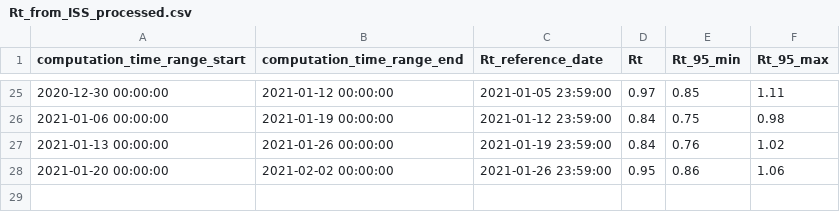
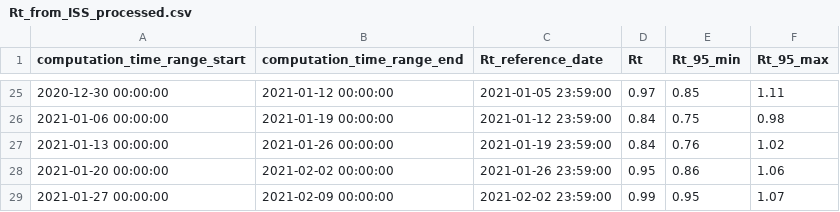
Before and after one commit to tomorrowdata/COVID-19, a CSV file: data/computed/Rt_from_ISS_processed.csv, drawn as a sheet; only a part is shown, gaps mark what is left out; the diff names each change by its address in the sheet, - before the commit and + after, or states it on an @@ line.

```diff
--- a/data/computed/Rt_from_ISS_processed.csv
+++ b/data/computed/Rt_from_ISS_processed.csv
+row 29: 2021-01-27 00:00:00 | 2021-02-09 00:00:00 | 2021-02-02 23:59:00 | 0.99 | 0.95 | 1.07
```
Also changed, not shown: data/sources/Rt_from_ISS.csv, 1 other file.
